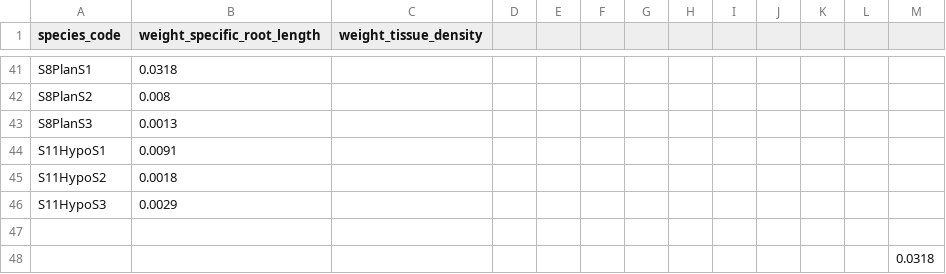
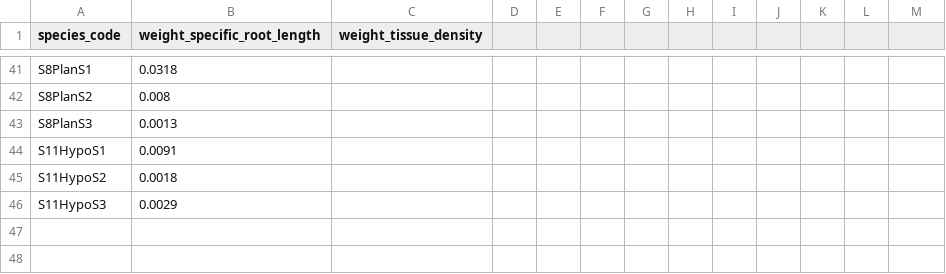
Before and after one commit to cornwell-lab-unsw/jibbon_root_traits, a CSV file: data/dry_root_weight.csv, drawn as a sheet; only a part is shown, gaps mark what is left out; the diff names each change by its address in the sheet, - before the commit and + after, or states it on an @@ line.

```diff
--- a/data/dry_root_weight.csv
+++ b/data/dry_root_weight.csv
-row 47: (empty)
-row 48:  |  |  |  |  |  |  |  |  |  |  |  | 0.0318
```
Also changed, not shown: 2 other files.
